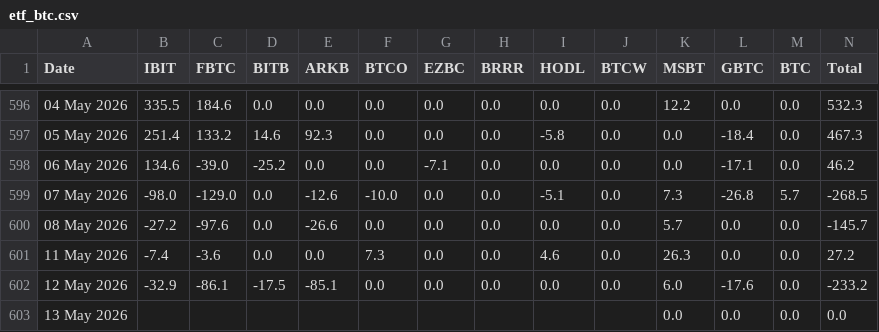
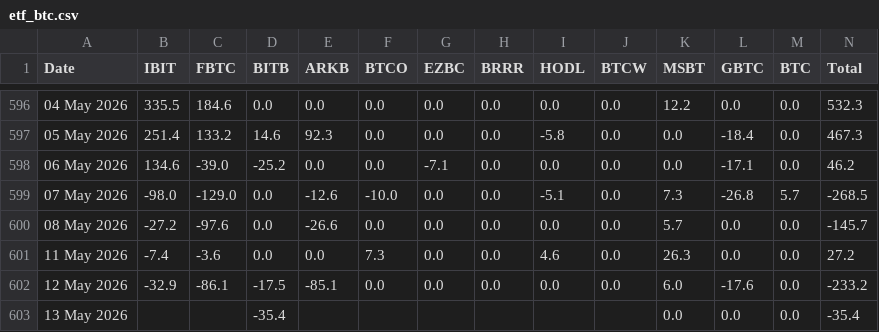
Before and after one commit to haturatu/crypto-etf-flow, a CSV file: etf_btc.csv, drawn as a sheet; only a part is shown, gaps mark what is left out.

```diff
--- a/etf_btc.csv
+++ b/etf_btc.csv
@@ -602,2 +602,2 @@ Date,IBIT,FBTC,BITB,ARKB,BTCO,EZBC,BRRR,HODL,BTCW,MSBT,GBTC,BTC,Total
 12 May 2026,-32.9,-86.1,-17.5,-85.1,0.0,0.0,0.0,0.0,0.0,6.0,-17.6,0.0,-233.2
-13 May 2026,,,,,,,,,,0.0,0.0,0.0,0.0
+13 May 2026,,,-35.4,,,,,,,0.0,0.0,0.0,-35.4
```
Also changed, not shown: etf_eth.csv, etf_sol.csv.
